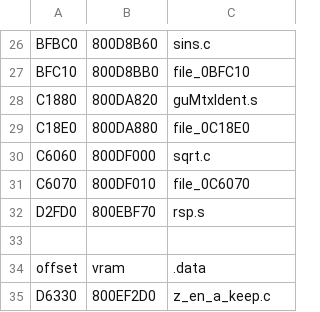
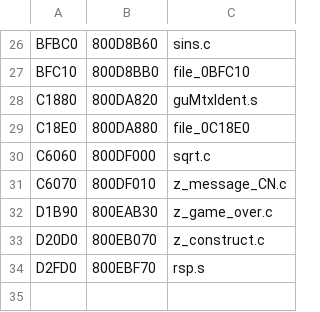
Before and after one commit to Decompollaborate/zelda64_compare, a CSV file: oot/iqs/tables/files_code.csv, drawn as a sheet; only a part is shown, gaps mark what is left out; the shorter side is filled out with more unchanged rows.

```diff
--- a/oot/iqs/tables/files_code.csv
+++ b/oot/iqs/tables/files_code.csv
@@ -30,3 +30,5 @@ C18E0,800DA880,file_0C18E0
 C6060,800DF000,sqrt.c
-C6070,800DF010,file_0C6070
+C6070,800DF010,z_message_CN.c
+D1B90,800EAB30,z_game_over.c
+D20D0,800EB070,z_construct.c
 D2FD0,800EBF70,rsp.s
```
Also changed, not shown: oot/cem/tables/files_code.csv, oot/iqt/tables/files_code.csv, 2 other files.
